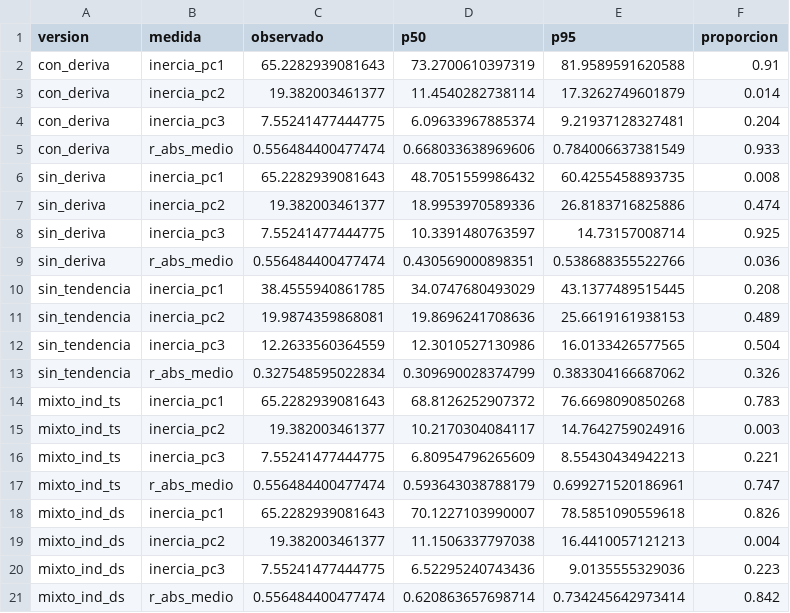
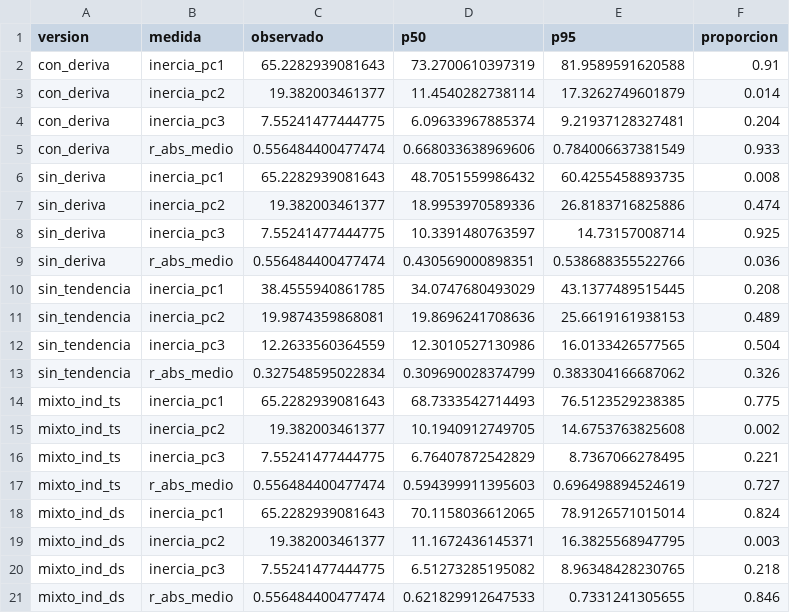
Before and after one commit to RobertoSam/Tesis-modelamiento-matematico, a CSV file: data/results/final/R_nulo_tendencias.csv, drawn as a sheet.

```diff
--- a/data/results/final/R_nulo_tendencias.csv
+++ b/data/results/final/R_nulo_tendencias.csv
@@ -13,9 +13,9 @@
 "sin_tendencia","r_abs_medio",0.327548595022834,0.309690028374799,0.383304166687062,0.326
-"mixto_ind_ts","inercia_pc1",65.2282939081643,68.8126252907372,76.6698090850268,0.783
-"mixto_ind_ts","inercia_pc2",19.382003461377,10.2170304084117,14.7642759024916,0.003
-"mixto_ind_ts","inercia_pc3",7.55241477444775,6.80954796265609,8.55430434942213,0.221
-"mixto_ind_ts","r_abs_medio",0.556484400477474,0.593643038788179,0.699271520186961,0.747
-"mixto_ind_ds","inercia_pc1",65.2282939081643,70.1227103990007,78.5851090559618,0.826
-"mixto_ind_ds","inercia_pc2",19.382003461377,11.1506337797038,16.4410057121213,0.004
-"mixto_ind_ds","inercia_pc3",7.55241477444775,6.52295240743436,9.0135555329036,0.223
-"mixto_ind_ds","r_abs_medio",0.556484400477474,0.620863657698714,0.734245642973414,0.842
+"mixto_ind_ts","inercia_pc1",65.2282939081643,68.7333542714493,76.5123529238385,0.775
+"mixto_ind_ts","inercia_pc2",19.382003461377,10.1940912749705,14.6753763825608,0.002
+"mixto_ind_ts","inercia_pc3",7.55241477444775,6.76407872542829,8.7367066278495,0.221
+"mixto_ind_ts","r_abs_medio",0.556484400477474,0.594399911395603,0.696498894524619,0.727
+"mixto_ind_ds","inercia_pc1",65.2282939081643,70.1158036612065,78.9126571015014,0.824
+"mixto_ind_ds","inercia_pc2",19.382003461377,11.1672436145371,16.3825568947795,0.003
+"mixto_ind_ds","inercia_pc3",7.55241477444775,6.51273285195082,8.96348428230765,0.218
+"mixto_ind_ds","r_abs_medio",0.556484400477474,0.621829912647533,0.7331241305655,0.846
```
Also changed, not shown: data/results/final/05_nulo_simulaciones.csv, data/results/final/05_nulo_tendencias.csv, 7 other files.
